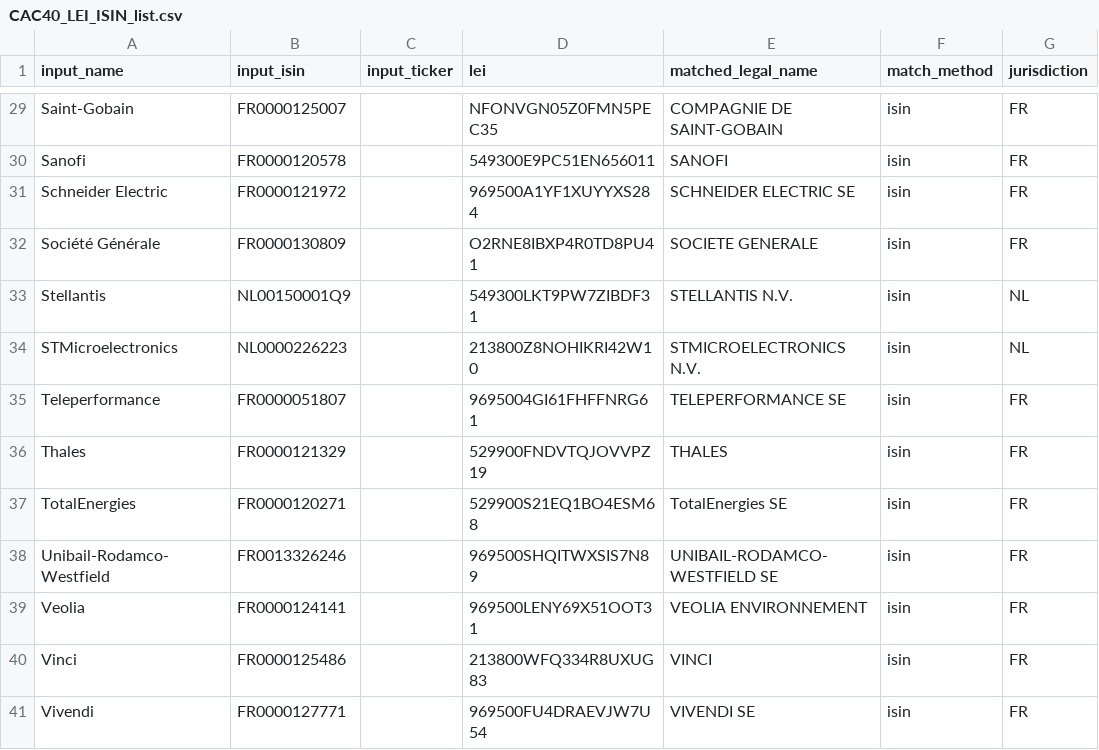
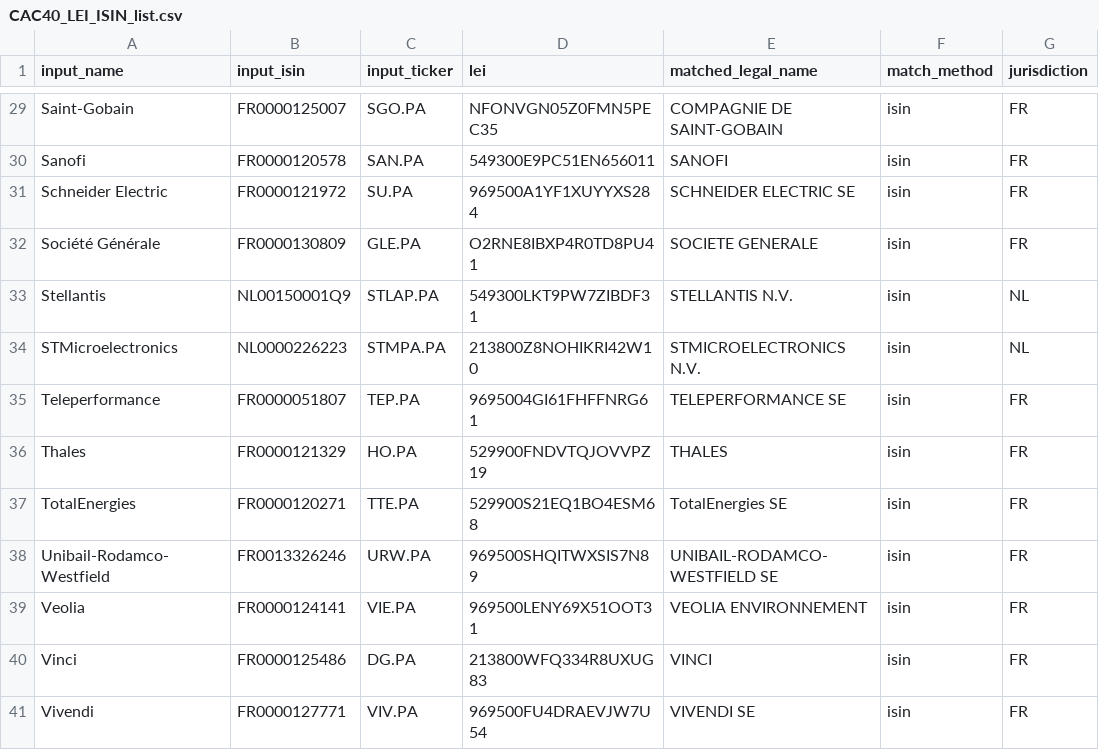
Before and after one commit to Ambrissh-KTY/Projet-Interdisciplinaire, a CSV file: dev/finance_data/CAC40_LEI_ISIN_list.csv, drawn as a sheet; only a part is shown, gaps mark what is left out; the diff covers the shown part only; the diff names each change by its address in the sheet, - before the commit and + after, or states it on an @@ line.

Commit message:
Uploaded yfinance ticker data in dev/finance_data/CAC40_LEI_ISIN_list.csv. Updated README.md and requirements.txt as needed. Also added the files used to create it; see dev/finance_data/csv_generation for resolve_leis.py (1) and fetch_tickers.py (2). Run (1) then (2) to recreate the file.

```diff
--- a/dev/finance_data/CAC40_LEI_ISIN_list.csv
+++ b/dev/finance_data/CAC40_LEI_ISIN_list.csv
-C29 (input_ticker): (empty)
+C29 (input_ticker): SGO.PA
-C30 (input_ticker): (empty)
+C30 (input_ticker): SAN.PA
-C31 (input_ticker): (empty)
+C31 (input_ticker): SU.PA
-C32 (input_ticker): (empty)
+C32 (input_ticker): GLE.PA
-C33 (input_ticker): (empty)
+C33 (input_ticker): STLAP.PA
-C34 (input_ticker): (empty)
+C34 (input_ticker): STMPA.PA
-C35 (input_ticker): (empty)
+C35 (input_ticker): TEP.PA
-C36 (input_ticker): (empty)
+C36 (input_ticker): HO.PA
-C37 (input_ticker): (empty)
+C37 (input_ticker): TTE.PA
-C38 (input_ticker): (empty)
+C38 (input_ticker): URW.PA
-C39 (input_ticker): (empty)
+C39 (input_ticker): VIE.PA
-C40 (input_ticker): (empty)
+C40 (input_ticker): DG.PA
-C41 (input_ticker): (empty)
+C41 (input_ticker): VIV.PA
```
Also changed, not shown: 27 edited cells elsewhere in this file, 5 other files.
